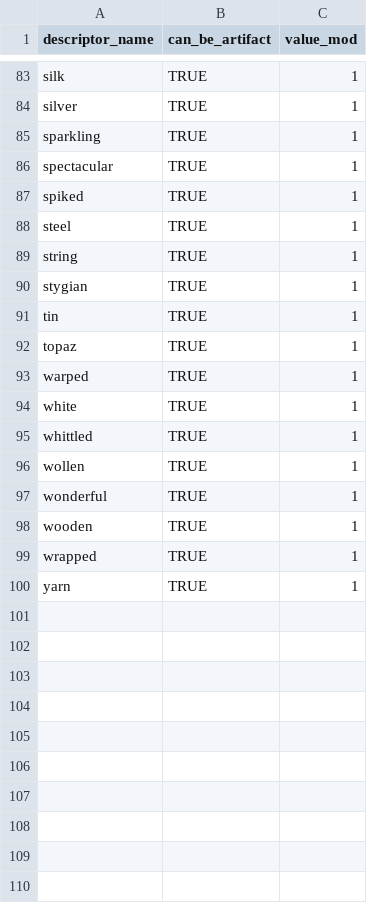
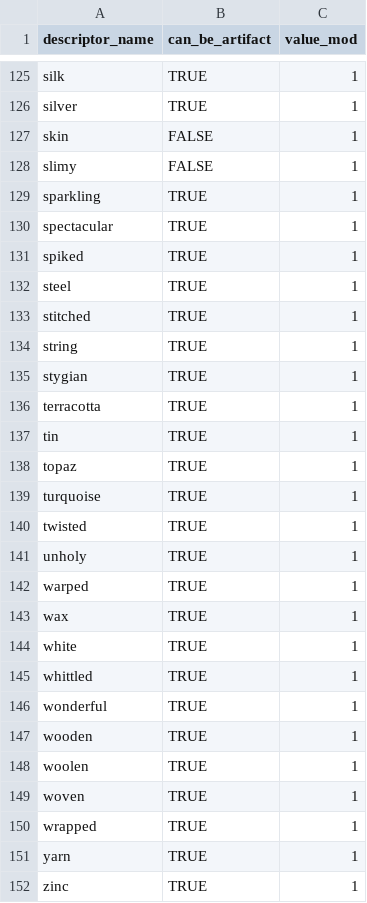
Before and after one commit to clayheaton/doctor_rogue, a CSV file: Doctor Rogue/Doctor Rogue/item_descriptors.csv, drawn as a sheet; only a part is shown, gaps mark what is left out; the diff covers the shown part only.

```diff
--- a/Doctor Rogue/Doctor Rogue/item_descriptors.csv
+++ b/Doctor Rogue/Doctor Rogue/item_descriptors.csv
@@ -84,2 +126,4 @@ silk,TRUE,1
 silver,TRUE,1
+skin,FALSE,1
+slimy,FALSE,1
 sparkling,TRUE,1
@@ -88,13 +132,21 @@ spiked,TRUE,1
 steel,TRUE,1
+stitched,TRUE,1
 string,TRUE,1
 stygian,TRUE,1
+terracotta,TRUE,1
 tin,TRUE,1
 topaz,TRUE,1
+turquoise,TRUE,1
+twisted,TRUE,1
+unholy,TRUE,1
 warped,TRUE,1
+wax,TRUE,1
 white,TRUE,1
 whittled,TRUE,1
-wollen,TRUE,1
 wonderful,TRUE,1
 wooden,TRUE,1
+woolen,TRUE,1
+woven,TRUE,1
 wrapped,TRUE,1
 yarn,TRUE,1
+zinc,TRUE,1
```
Also changed, not shown: 43 added rows, 1 removed row and 1 edited cell elsewhere in this file, Doctor Rogue/Doctor Rogue/case_types.csv, Doctor Rogue/Doctor Rogue/item_types.csv, 3 other files.
